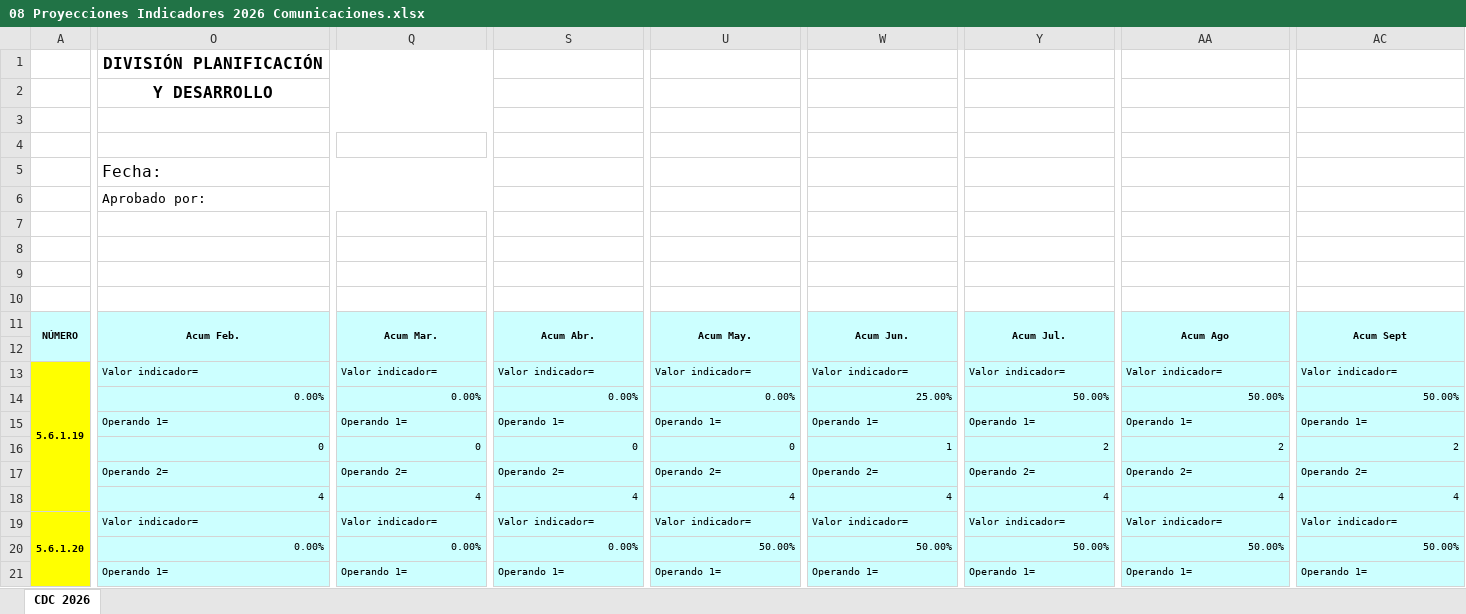
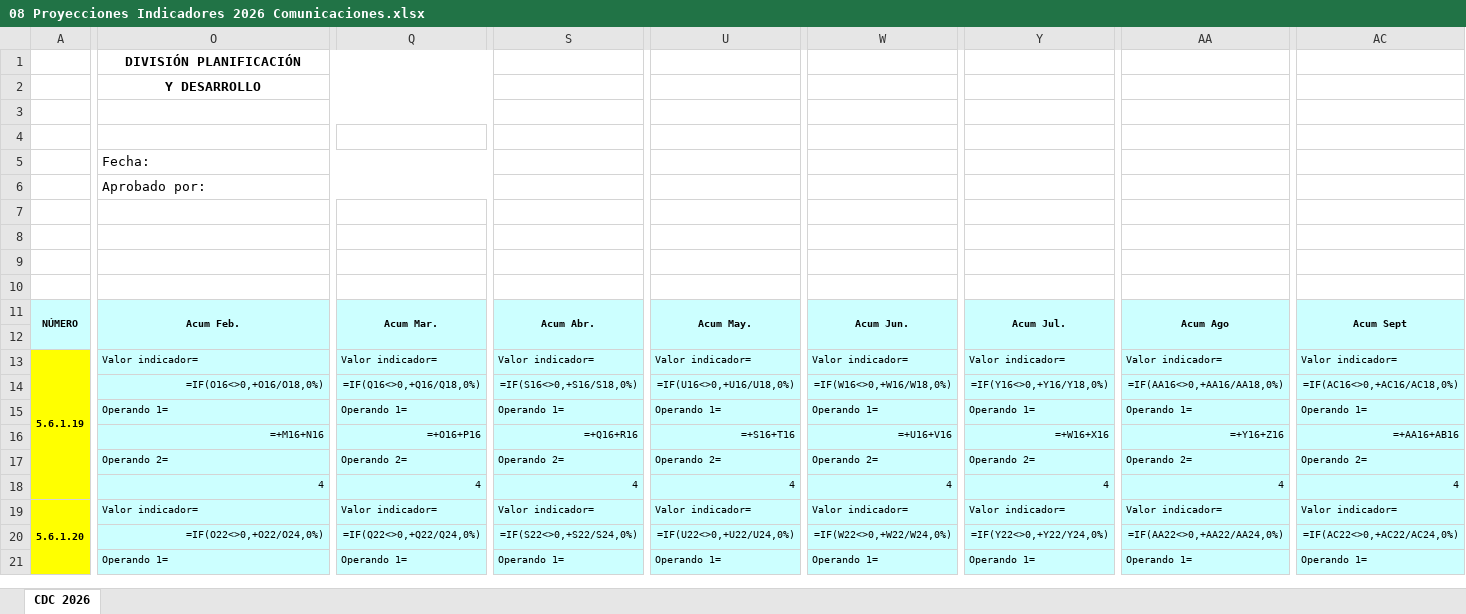
Before and after one commit to Marbeck-one/IPS_PARSER_2025, an Excel workbook: IPS - Indicadores y proyecciones 2026/08 Proyecciones Indicadores 2026 Comunicaciones.xlsx, sheet CDC 2026, drawn as a sheet; only a part is shown, gaps mark what is left out; values as stored, in another font and other column widths than the file's, no borders; formulas without a stored value are shown as written; charts and pictures not drawn; removed rows and columns are numbered as before the commit, all else as after; rows hold the shown columns only; the diff covers the shown part only; the diff names each change by its address in the sheet, - before the commit and + after, or states it on an @@ line.

```diff
--- a/IPS - Indicadores y proyecciones 2026/08 Proyecciones Indicadores 2026 Comunicaciones.xlsx (sheet CDC 2026)
+++ b/IPS - Indicadores y proyecciones 2026/08 Proyecciones Indicadores 2026 Comunicaciones.xlsx (sheet CDC 2026)
@@ O1:O2 text size: smaller @@
@@ O5 text size: smaller @@
-row 14:  | 0.00% | 0.00% | 0.00% | 0.00% | 25.00% | 50.00% | 50.00% | 50.00%
+row 14:  | =IF(O16<>0,+O16/O18,0%) | =IF(Q16<>0,+Q16/Q18,0%) | =IF(S16<>0,+S16/S18,0%) | =IF(U16<>0,+U16/U18,0%) | =IF(W16<>0,+W16/W18,0%) | =IF(Y16<>0,+Y16/Y18,0%) | =IF(AA16<>0,+AA16/AA18,0%) | =IF(AC16<>0,+AC16/AC18,0%)
-O16: 0
+O16: =+M16+N16
-Q16: 0
+Q16: =+O16+P16
-S16: 0
+S16: =+Q16+R16
-U16: 0
+U16: =+S16+T16
-W16: 1
+W16: =+U16+V16
-Y16: 2
+Y16: =+W16+X16
-AA16: 2
+AA16: =+Y16+Z16
-AC16: 2
+AC16: =+AA16+AB16
-O20: 0.00%
+O20: =IF(O22<>0,+O22/O24,0%)
-Q20: 0.00%
+Q20: =IF(Q22<>0,+Q22/Q24,0%)
-S20: 0.00%
+S20: =IF(S22<>0,+S22/S24,0%)
-U20: 50.00%
+U20: =IF(U22<>0,+U22/U24,0%)
-W20: 50.00%
+W20: =IF(W22<>0,+W22/W24,0%)
-Y20: 50.00%
+Y20: =IF(Y22<>0,+Y22/Y24,0%)
-AA20: 50.00%
+AA20: =IF(AA22<>0,+AA22/AA24,0%)
-AC20: 50.00%
+AC20: =IF(AC22<>0,+AC22/AC24,0%)
```
Also changed, not shown: 7 added rows, 4 removed rows, 3 hidden or unhidden rows, 86 edited cells, cell formats and merged cells elsewhere in this sheet, hidden cells, charts or pictures, IPS_PARSER_25/Versiones Antiguas/IPS_CONSOLIDADO_V3.1.xlsx, 32 other files.
